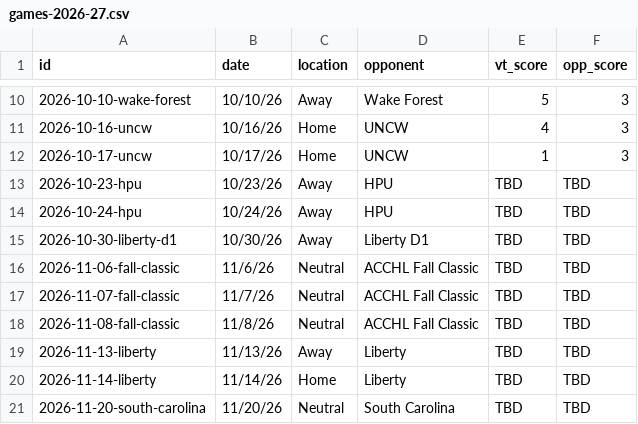
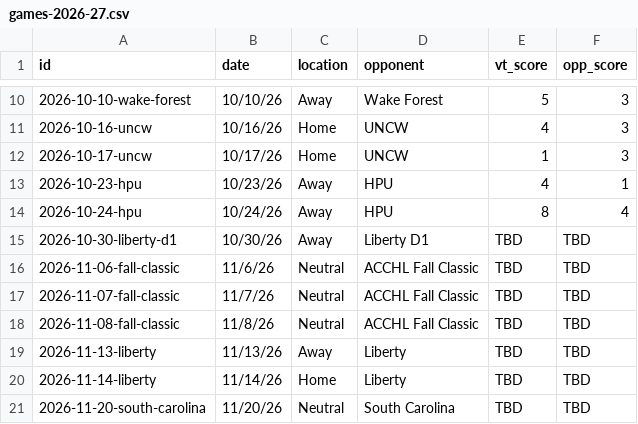
Before and after one commit to kyledbeene/vticehockey, a CSV file: games-2026-27.csv, drawn as a sheet; only a part is shown, gaps mark what is left out.

```diff
--- a/games-2026-27.csv
+++ b/games-2026-27.csv
@@ -12,4 +12,4 @@ id,date,location,opponent,vt_score,opp_score
 2026-10-17-uncw,10/17/26,Home,UNCW,1,3
-2026-10-23-hpu,10/23/26,Away,HPU,TBD,TBD
-2026-10-24-hpu,10/24/26,Away,HPU,TBD,TBD
+2026-10-23-hpu,10/23/26,Away,HPU,4,1
+2026-10-24-hpu,10/24/26,Away,HPU,8,4
 2026-10-30-liberty-d1,10/30/26,Away,Liberty D1,TBD,TBD
```
Also changed, not shown: stats/goalies-2026-27.csv, stats/skaters-2026-27.csv.
